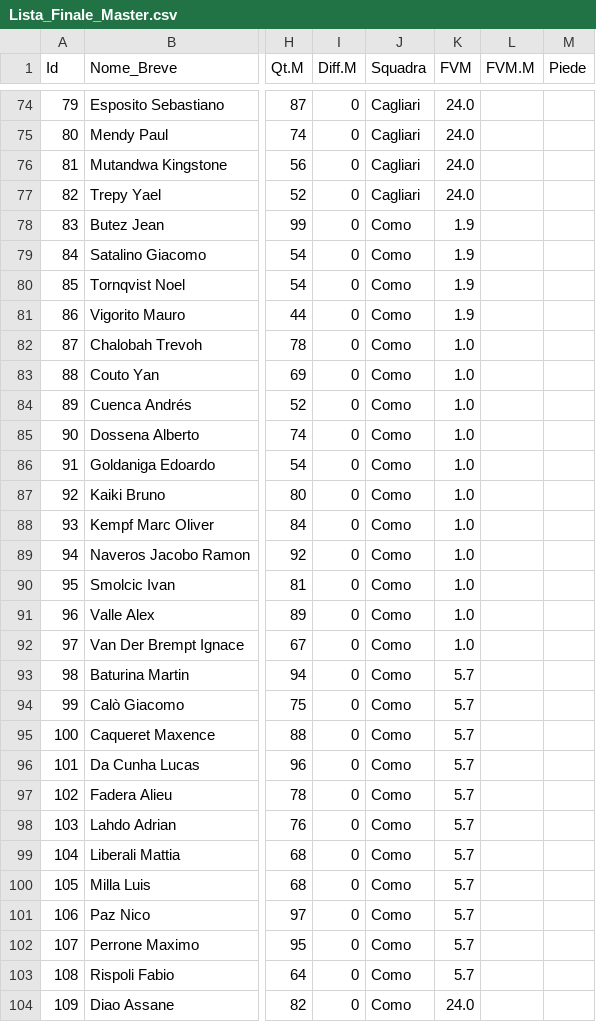
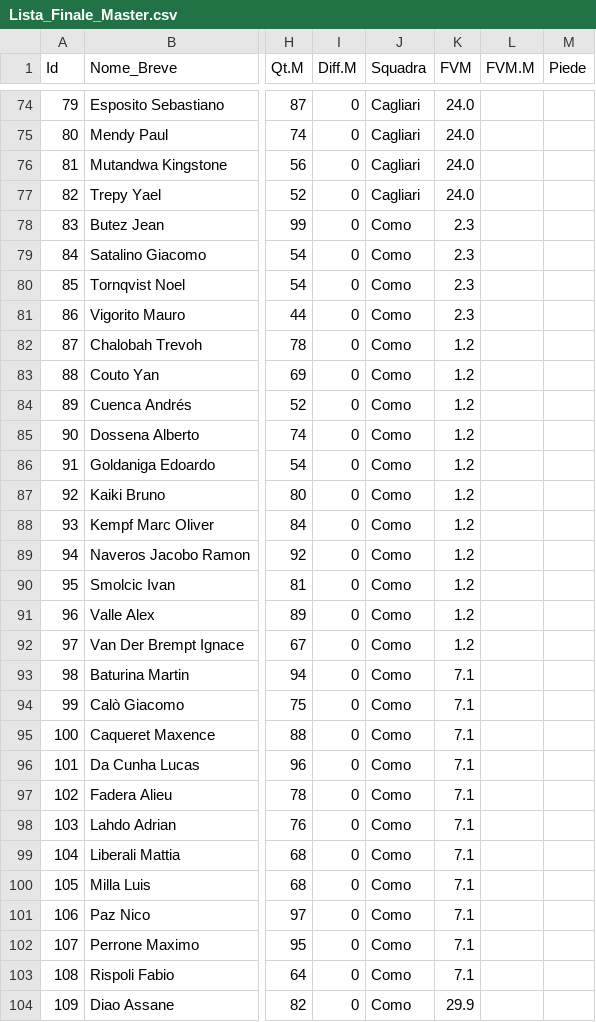
Before and after one commit to imwade021/fanta-master-ai, a CSV file: Lista_Finale_Master.csv, drawn as a sheet; only a part is shown, gaps mark what is left out; the diff covers the shown part only; the diff names each change by its address in the sheet, - before the commit and + after, or states it on an @@ line.

```diff
--- a/Lista_Finale_Master.csv
+++ b/Lista_Finale_Master.csv
-K78:K81 (FVM): 1.9
+K78:K81 (FVM): 2.3
-K82:K92 (FVM): 1.0
+K82:K92 (FVM): 1.2
-K93:K103 (FVM): 5.7
+K93:K103 (FVM): 7.1
-K104 (FVM): 24.0
+K104 (FVM): 29.9
```
Also changed, not shown: 4 edited cells elsewhere in this file.
